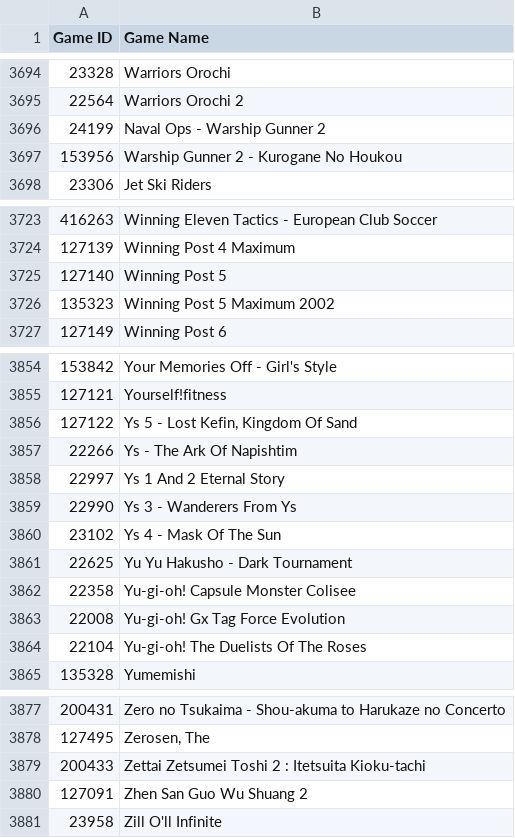
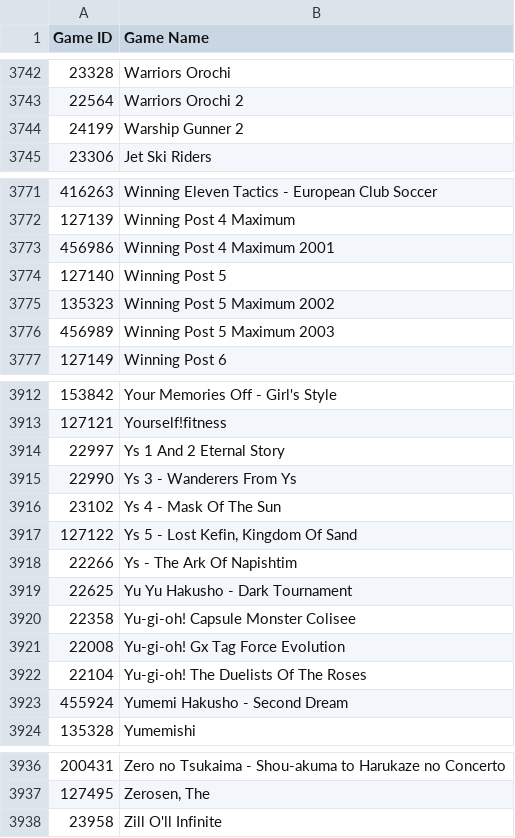
Before and after one commit to DrMint/es-scraper, a CSV file: local-cache/ps2.csv, drawn as a sheet; only a part is shown, gaps mark what is left out; the diff covers the shown part only.

```diff
--- a/local-cache/ps2.csv
+++ b/local-cache/ps2.csv
@@ -3695,4 +3743,3 @@
 "22564";"Warriors Orochi 2"
-"24199";"Naval Ops - Warship Gunner 2"
-"153956";"Warship Gunner 2 - Kurogane No Houkou"
+"24199";"Warship Gunner 2"
 "23306";"Jet Ski Riders"
@@ -3724,4 +3772,6 @@
 "127139";"Winning Post 4 Maximum"
+"456986";"Winning Post 4 Maximum 2001"
 "127140";"Winning Post 5"
 "135323";"Winning Post 5 Maximum 2002"
+"456989";"Winning Post 5 Maximum 2003"
 "127149";"Winning Post 6"
@@ -3855,4 +3913,2 @@
 "127121";"Yourself!fitness"
-"127122";"Ys 5 - Lost Kefin, Kingdom Of Sand"
-"22266";"Ys - The Ark Of Napishtim"
 "22997";"Ys 1 And 2 Eternal Story"
@@ -3860,2 +3916,4 @@
 "23102";"Ys 4 - Mask Of The Sun"
+"127122";"Ys 5 - Lost Kefin, Kingdom Of Sand"
+"22266";"Ys - The Ark Of Napishtim"
 "22625";"Yu Yu Hakusho - Dark Tournament"
@@ -3864,2 +3922,3 @@
 "22104";"Yu-gi-oh! The Duelists Of The Roses"
+"455924";"Yumemi Hakusho - Second Dream"
 "135328";"Yumemishi"
@@ -3878,4 +3937,2 @@
 "127495";"Zerosen, The"
-"200433";"Zettai Zetsumei Toshi 2 : Itetsuita Kioku-tachi"
-"127091";"Zhen San Guo Wu Shuang 2"
 "23958";"Zill O'll Infinite"
```
Also changed, not shown: 60 added rows, 4 removed rows, 26 moved rows and 5 edited cells elsewhere in this file, local-cache/atarilynx.csv, local-cache/c64.csv, 35 other files.
